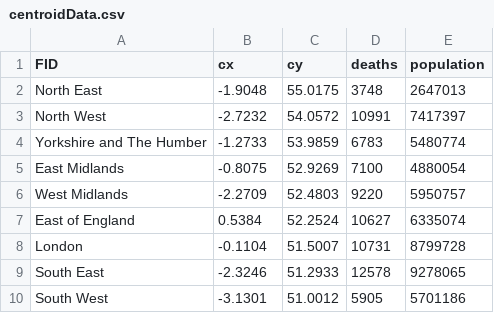
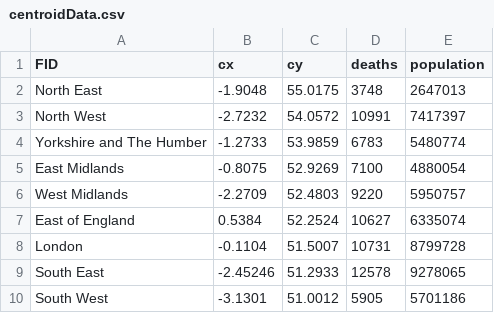
Before and after one commit to safaabdul/data, a CSV file: centroidData.csv, drawn as a sheet.

Commit message:
Update centroidData.csv

```diff
--- a/centroidData.csv
+++ b/centroidData.csv
@@ -8,3 +8,3 @@ East of England,0.5384,52.2524,10627,6335074
 London,-0.1104,51.5007,10731,8799728
-South East,-2.3246,51.2933,12578,9278065
+South East,-2.45246,51.2933,12578,9278065
 South West,-3.1301,51.0012,5905,5701186
```
